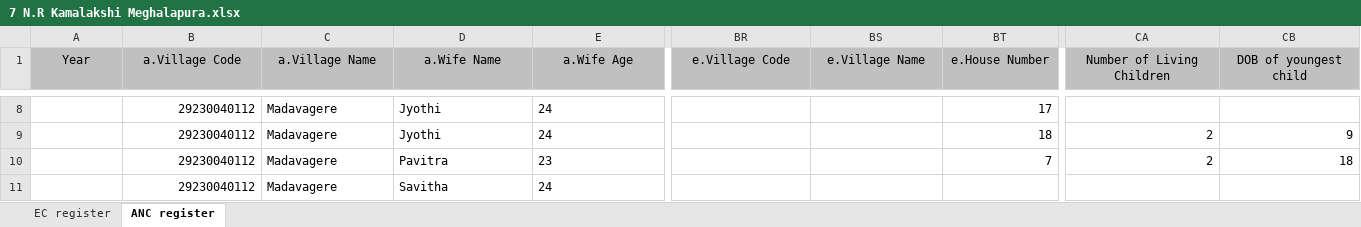
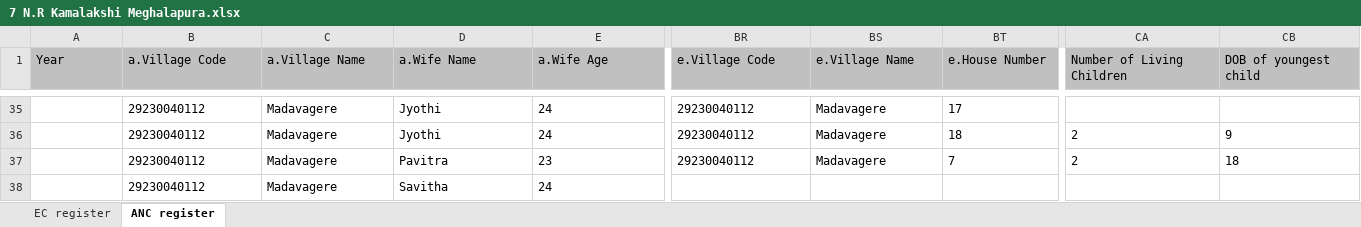
Before and after one commit to SEL-Columbia/dristhi, an Excel workbook: drishti-tools/upload_forms/examples/7 N.R Kamalakshi Meghalapura.xlsx, sheet ANC register, drawn as a sheet; only a part is shown, gaps mark what is left out; values as stored, in another font and other column widths than the file's, no borders; addresses are those after the commit; the diff covers the shown part only; the diff names each change by its address in the sheet, - before the commit and + after, or states it on an @@ line.

```diff
--- a/drishti-tools/upload_forms/examples/7 N.R Kamalakshi Meghalapura.xlsx (sheet ANC register)
+++ b/drishti-tools/upload_forms/examples/7 N.R Kamalakshi Meghalapura.xlsx (sheet ANC register)
-A1:CB1 alignment: center
+A1:CB1 alignment: left
-B35:B38 alignment: right
+B35:B38 alignment: left
-BR35:BR37 (e.Village Code): (empty)
+BR35:BR37 (e.Village Code): 29230040112
-BS35:BS37 (e.Village Name): (empty)
+BS35:BS37 (e.Village Name): Madavagere
-BT35:BT37 alignment: right
+BT35:BT37 alignment: left
-CA36:CB37 alignment: right
+CA36:CB37 alignment: left
```
Also changed, not shown: 33 added rows, 6 removed rows and cell formats elsewhere in this sheet, sheet EC register, drishti-tools/upload_forms/examples/4 Hemalatha Hosaagrahara.xlsx, drishti-tools/upload_forms/examples/9 B.T Indira Vajamangala.xlsx.
